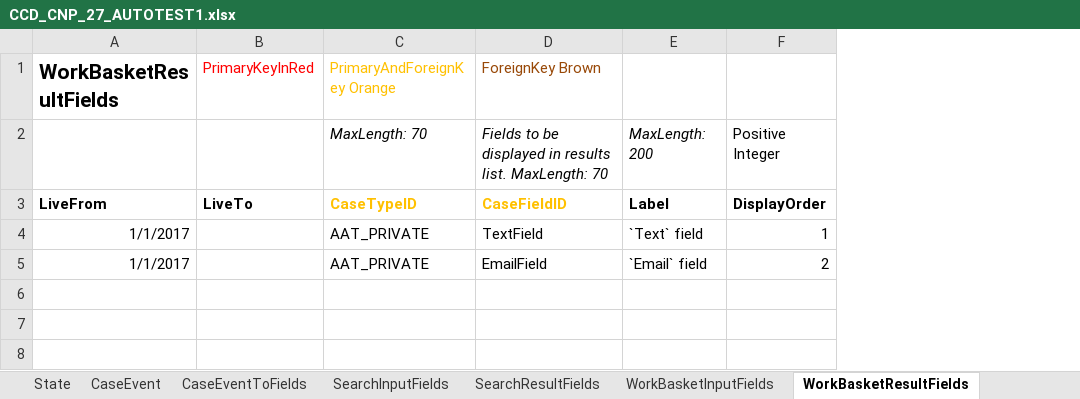
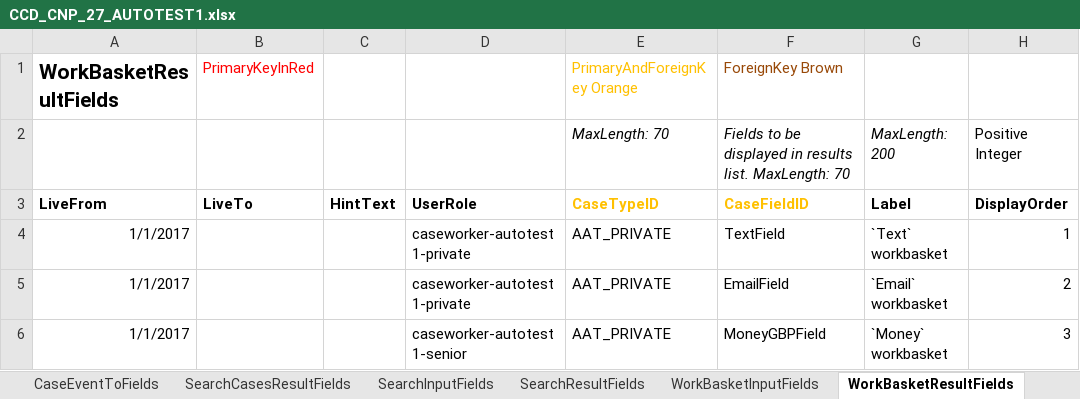
Before and after one commit to hmcts/befta-fw, an Excel workbook: src/main/resources/uk/gov/hmcts/befta/dse/ccd/definitions/excel/CCD_CNP_27_AUTOTEST1.xlsx, sheet WorkBasketResultFields, drawn as a sheet; values as stored, in another font and other column widths than the file's, no borders; addresses are those after the commit; the diff names each change by its address in the sheet, - before the commit and + after, or states it on an @@ line.

```diff
--- a/src/main/resources/uk/gov/hmcts/befta/dse/ccd/definitions/excel/CCD_CNP_27_AUTOTEST1.xlsx (sheet WorkBasketResultFields)
+++ b/src/main/resources/uk/gov/hmcts/befta/dse/ccd/definitions/excel/CCD_CNP_27_AUTOTEST1.xlsx (sheet WorkBasketResultFields)
+sheet tab: SearchCasesResultFields
+column C, row 3: HintText
+column D, rows 3-5: UserRole | caseworker-autotest1-private | caseworker-autotest1-private
-G4: `Text` field
+G4: `Text` workbasket
-G5: `Email` field
+G5: `Email` workbasket
+row 6: 1/1/2017 |  |  | caseworker-autotest1-senior | AAT_PRIVATE | MoneyGBPField | `Money` workbasket | 3
```
Also changed, not shown: sheet SearchResultFields, sheet AuthorisationCaseField, sheet CaseEvent, 5 other files.
